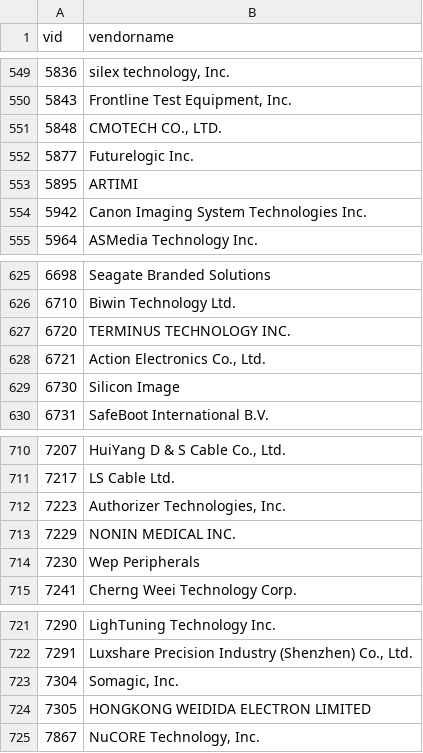
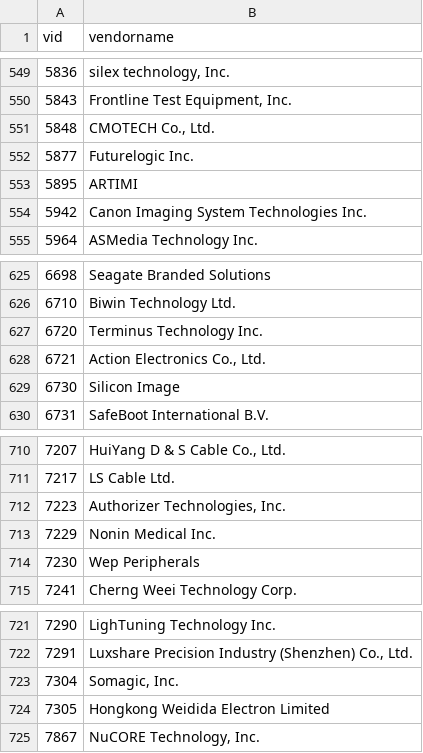
Before and after one commit to Dar-Ko/babylonlib, a TSV file: _SrcPool/Cpp/Platform/usb-if.tsv, drawn as a sheet; only a part is shown, gaps mark what is left out; the diff covers the shown part only.

```diff
--- a/_SrcPool/Cpp/Platform/usb-if.tsv
+++ b/_SrcPool/Cpp/Platform/usb-if.tsv
@@ -550,3 +550,3 @@ vid	vendorname
 5843	"Frontline Test Equipment, Inc."
-5848	"CMOTECH CO., LTD."
+5848	"CMOTECH Co., Ltd."
 5877	Futurelogic Inc.
@@ -626,3 +626,3 @@ vid	vendorname
 6710	Biwin Technology Ltd.
-6720	TERMINUS TECHNOLOGY INC.
+6720	Terminus Technology Inc.
 6721	"Action Electronics Co., Ltd."
@@ -712,3 +712,3 @@ vid	vendorname
 7223	"Authorizer Technologies, Inc."
-7229	NONIN MEDICAL INC.
+7229	Nonin Medical Inc.
 7230	Wep Peripherals
@@ -723,3 +723,3 @@ vid	vendorname
 7304	"Somagic, Inc."
-7305	HONGKONG WEIDIDA ELECTRON LIMITED
+7305	Hongkong Weidida Electron Limited
 7867	"NuCORE Technology, Inc."
```
Also changed, not shown: 8 edited cells elsewhere in this file, 2 other files.
